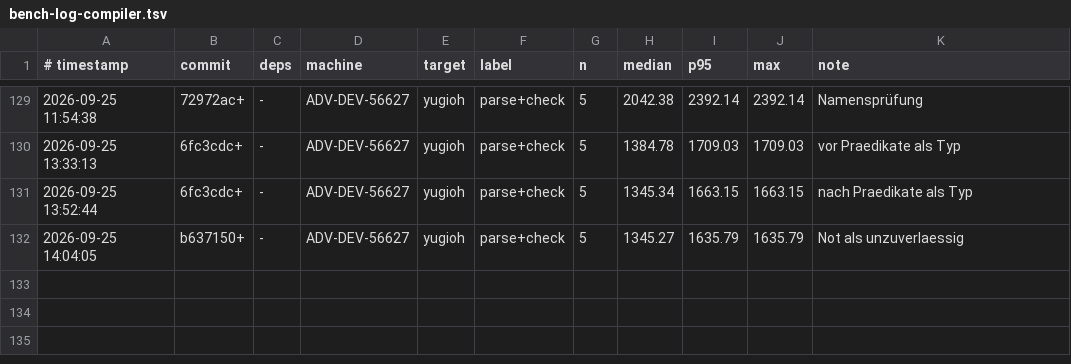
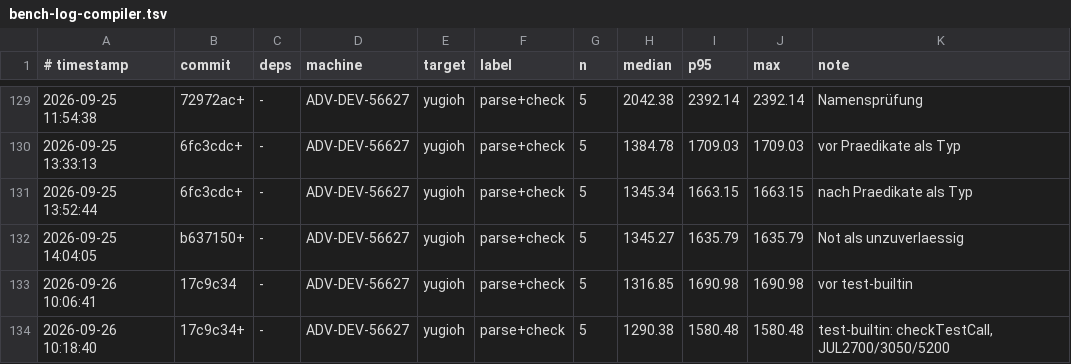
Before and after one commit to JulianXander/jul-compiler, a TSV file: scripts/bench-log-compiler.tsv, drawn as a sheet; only a part is shown, gaps mark what is left out; the diff names each change by its address in the sheet, - before the commit and + after, or states it on an @@ line.

```diff
--- a/scripts/bench-log-compiler.tsv
+++ b/scripts/bench-log-compiler.tsv
+row 133: 2026-09-26 10:06:41 | 17c9c34 | - | ADV-DEV-56627 | yugioh | parse+check | 5 | 1316.85 | 1690.98 | 1690.98 | vor test-builtin
+row 134: 2026-09-26 10:18:40 | 17c9c34+ | - | ADV-DEV-56627 | yugioh | parse+check | 5 | 1290.38 | 1580.48 | 1580.48 | test-builtin: checkTestCall, JUL2700/3050/5200
```
Also changed, not shown: scripts/bench-log-runtime.tsv, 21 other files.
